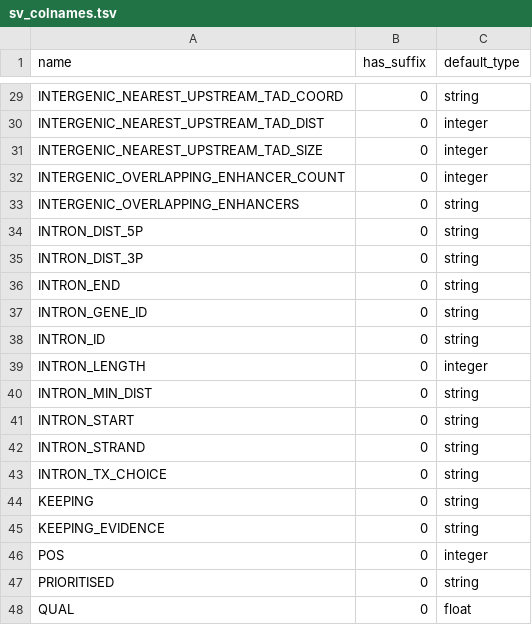
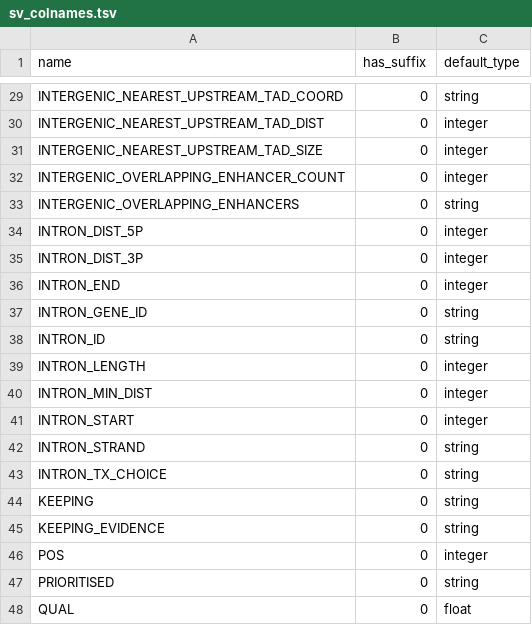
Before and after one commit to GenTechGp/puzzleapp, a TSV file: inst/extdata/db/table_schema/sv_colnames.tsv, drawn as a sheet; only a part is shown, gaps mark what is left out.

Commit message:
fix data types for some SV columns

```diff
--- a/inst/extdata/db/table_schema/sv_colnames.tsv
+++ b/inst/extdata/db/table_schema/sv_colnames.tsv
@@ -33,5 +33,5 @@ INTERGENIC_OVERLAPPING_ENHANCER_COUNT	0	integer
 INTERGENIC_OVERLAPPING_ENHANCERS	0	string
-INTRON_DIST_5P	0	string
-INTRON_DIST_3P	0	string
-INTRON_END	0	string
+INTRON_DIST_5P	0	integer
+INTRON_DIST_3P	0	integer
+INTRON_END	0	integer
 INTRON_GENE_ID	0	string
@@ -39,4 +39,4 @@ INTRON_ID	0	string
 INTRON_LENGTH	0	integer
-INTRON_MIN_DIST	0	string
-INTRON_START	0	string
+INTRON_MIN_DIST	0	integer
+INTRON_START	0	integer
 INTRON_STRAND	0	string
```
Also changed, not shown: 1 other file.
